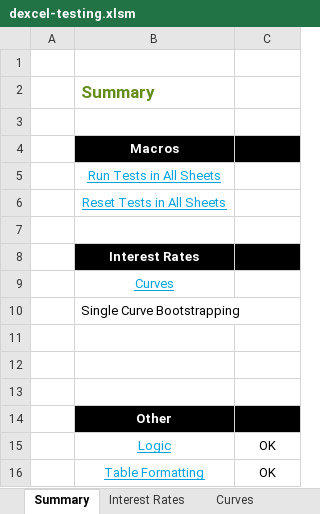
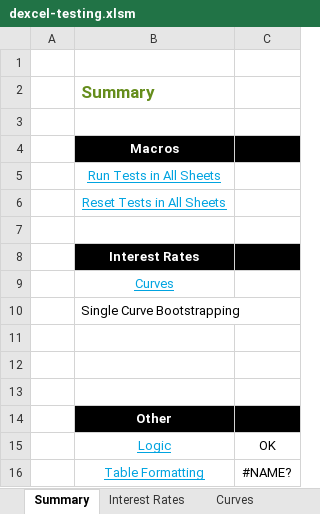
Before and after one commit to StormCollins/dExcel, an Excel workbook: dExcel/resources/workbooks/dexcel-testing.xlsm, sheet Summary, drawn as a sheet; values as stored, in another font and other column widths than the file's, no borders; conditional formats not drawn; the diff names each change by its address in the sheet, - before the commit and + after, or states it on an @@ line.

```diff
--- a/dExcel/resources/workbooks/dexcel-testing.xlsm (sheet Summary)
+++ b/dExcel/resources/workbooks/dexcel-testing.xlsm (sheet Summary)
-C16: OK
+C16: #NAME?
```
Also changed, not shown: sheet Table Formatting, sheet Test Utils, sheet Curves, sheet SinlgeCurveBootstrapping, other sheet tabs, formulas that keep their value, 1 other file.
